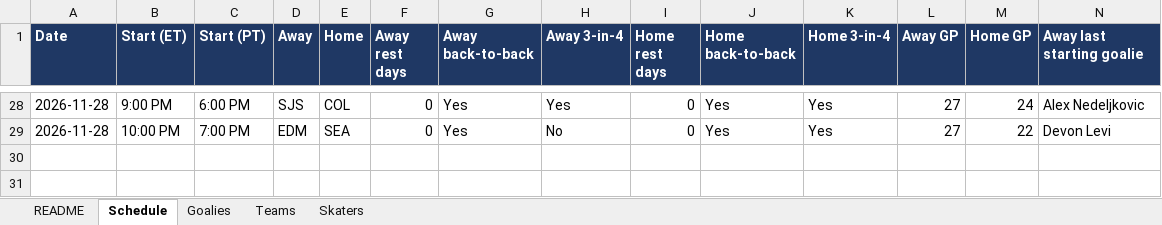
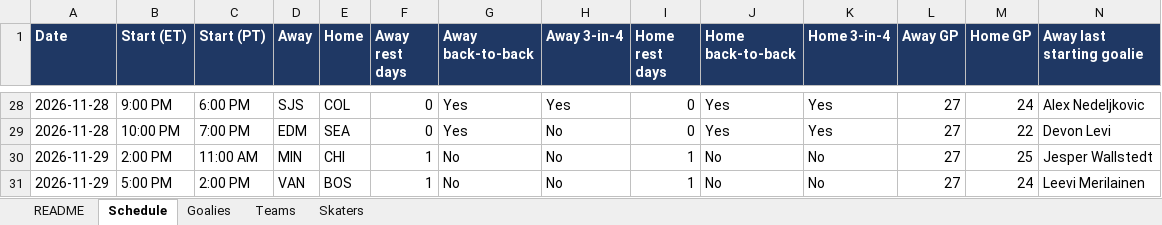
Before and after one commit to vimmer77/nhl-data, an Excel workbook: output/nhl_daily_data.xlsx, sheet Schedule, drawn as a sheet; only a part is shown, gaps mark what is left out; values as stored, in another font and other column widths than the file's, no borders; rows hold the shown columns only; the diff names each change by its address in the sheet, - before the commit and + after, or states it on an @@ line.

```diff
--- a/output/nhl_daily_data.xlsx (sheet Schedule)
+++ b/output/nhl_daily_data.xlsx (sheet Schedule)
+row 30: 2026-11-29 | 2:00 PM | 11:00 AM | MIN | CHI | 1 | No | No | 1 | No | No | 27 | 25 | Jesper Wallstedt
+row 31: 2026-11-29 | 5:00 PM | 2:00 PM | VAN | BOS | 1 | No | No | 1 | No | No | 27 | 24 | Leevi Merilainen
```
Also changed, not shown: sheet Skaters, sheet README, 7 other files.
